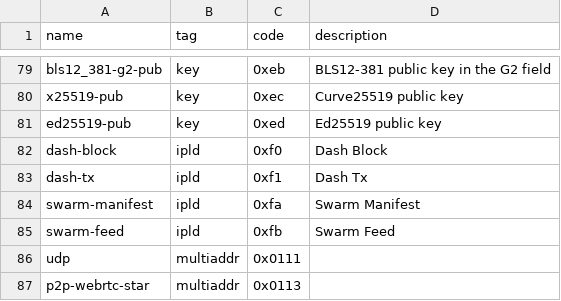
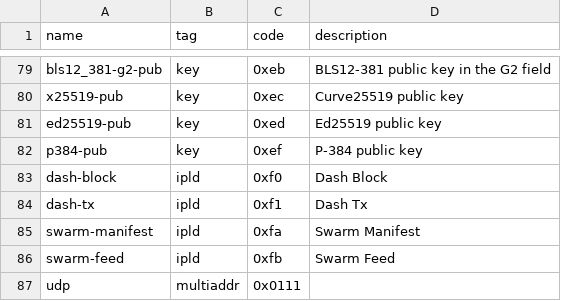
Before and after one commit to multiformats/multicodec, a CSV file: table.csv, drawn as a sheet; only a part is shown, gaps mark what is left out; the shorter side is filled out with more unchanged rows; the diff names each change by its address in the sheet, - before the commit and + after, or states it on an @@ line.

Commit message:
Add P-384
AFAIK, this will be the first NIST Curve added here... so its pretty valuable for legacy systems.

```diff
--- a/table.csv
+++ b/table.csv
+row 82: p384-pub | key | 0xef | P-384 public key
```
